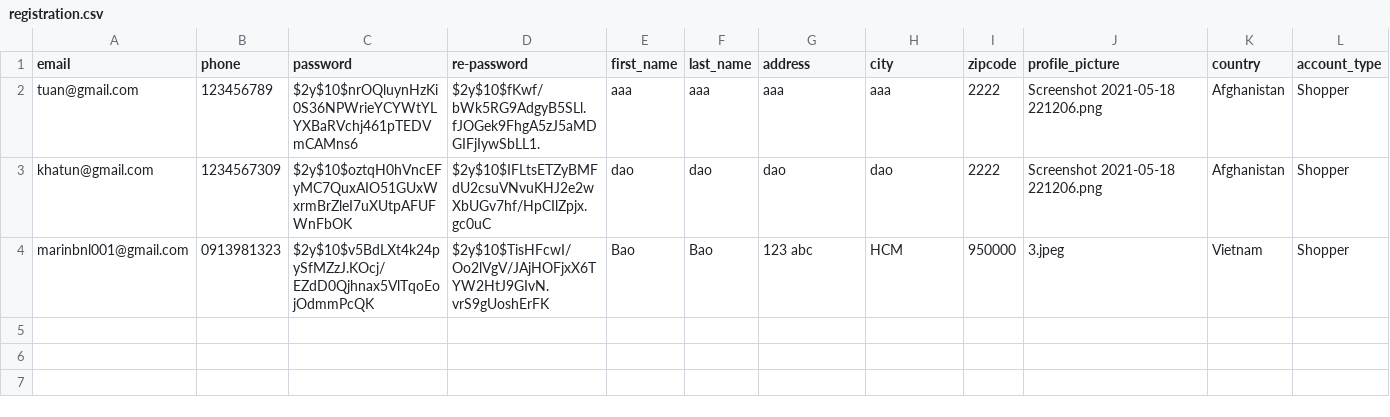
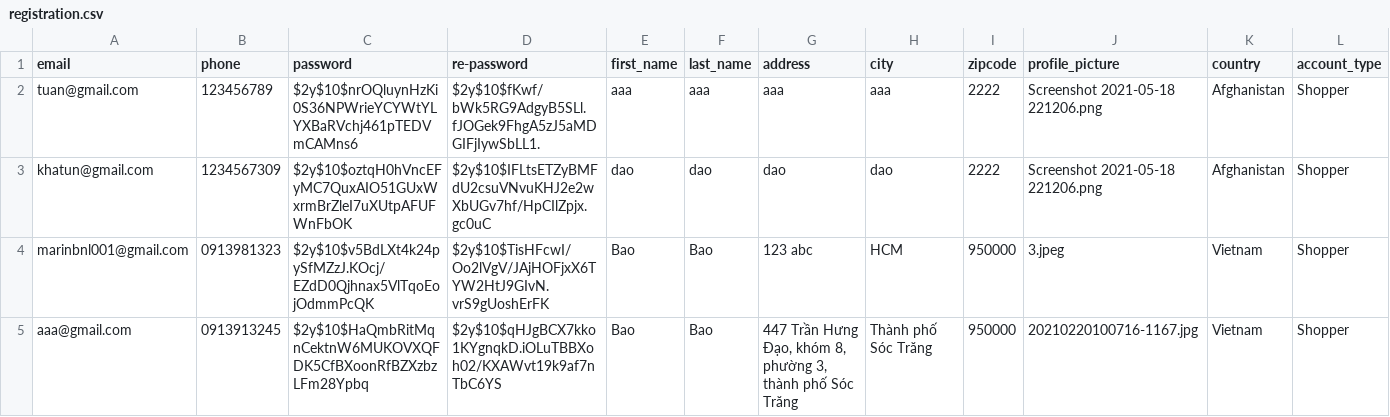
Before and after one commit to b1amage/web-prog-a3-group1, a CSV file: backend/registration.csv, drawn as a sheet; only a part is shown; rows hold the shown columns only; the diff names each change by its address in the sheet, - before the commit and + after, or states it on an @@ line.

```diff
--- a/backend/registration.csv
+++ b/backend/registration.csv
+row 5: aaa@gmail.com | 0913913245 | $2y$10$HaQmbRitMqnCektnW6MUKOVXQFDK5CfBXoonRfBZXzbzLFm28Ypbq | $2y$10$qHJgBCX7kko1KYgnqkD.iOLuTBBXoh02/KXAWvt19k9af7nTbC6YS | Bao | Bao | 447 Trần Hưng Đạo, khóm 8, phường 3, thành phố Sóc Trăng | Thành phố Sóc Trăng | 950000 | 20210220100716-1167.jpg | Vietnam | Shopper
```
Also changed, not shown: 2 other files.
